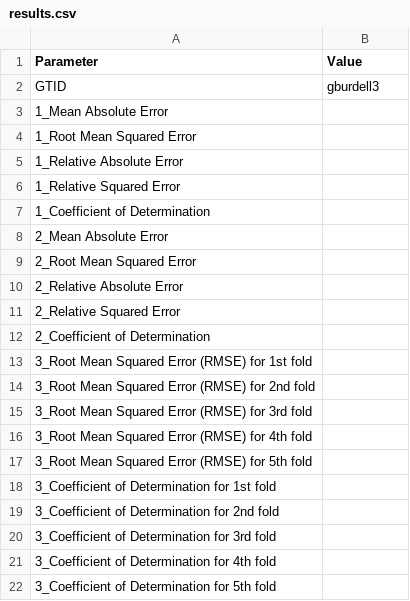
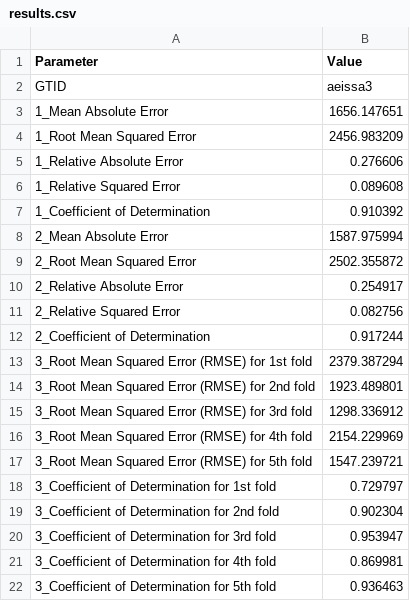
Before and after one commit to ahmedeissa86/dva-hw, a CSV file: hw3-skeleton/Q5/results.csv, drawn as a sheet.

```diff
--- a/hw3-skeleton/Q5/results.csv
+++ b/hw3-skeleton/Q5/results.csv
@@ -1,22 +1,22 @@
 Parameter,Value
-GTID, gburdell3
-1_Mean Absolute Error,
-1_Root Mean Squared Error,
-1_Relative Absolute Error,
-1_Relative Squared Error,
-1_Coefficient of Determination,
-2_Mean Absolute Error,
-2_Root Mean Squared Error,
-2_Relative Absolute Error,
-2_Relative Squared Error,
-2_Coefficient of Determination,
-3_Root Mean Squared Error (RMSE) for 1st fold,
-3_Root Mean Squared Error (RMSE) for 2nd fold,
-3_Root Mean Squared Error (RMSE) for 3rd fold,
-3_Root Mean Squared Error (RMSE) for 4th fold,
-3_Root Mean Squared Error (RMSE) for 5th fold,
-3_Coefficient of Determination for 1st fold,
-3_Coefficient of Determination for 2nd fold,
-3_Coefficient of Determination for 3rd fold,
-3_Coefficient of Determination for 4th fold,
-3_Coefficient of Determination for 5th fold,
+GTID,aeissa3
+1_Mean Absolute Error,1656.147651
+1_Root Mean Squared Error,2456.983209
+1_Relative Absolute Error,0.276606
+1_Relative Squared Error,0.089608
+1_Coefficient of Determination,0.910392
+2_Mean Absolute Error,1587.975994
+2_Root Mean Squared Error,2502.355872
+2_Relative Absolute Error,0.254917
+2_Relative Squared Error,0.082756
+2_Coefficient of Determination,0.917244
+3_Root Mean Squared Error (RMSE) for 1st fold,2379.387294
+3_Root Mean Squared Error (RMSE) for 2nd fold,1923.489801
+3_Root Mean Squared Error (RMSE) for 3rd fold,1298.336912
+3_Root Mean Squared Error (RMSE) for 4th fold,2154.229969
+3_Root Mean Squared Error (RMSE) for 5th fold,1547.239721
+3_Coefficient of Determination for 1st fold,0.729797
+3_Coefficient of Determination for 2nd fold,0.902304
+3_Coefficient of Determination for 3rd fold,0.953947
+3_Coefficient of Determination for 4th fold,0.869981
+3_Coefficient of Determination for 5th fold,0.936463
```
Also changed, not shown: 3 other files.
